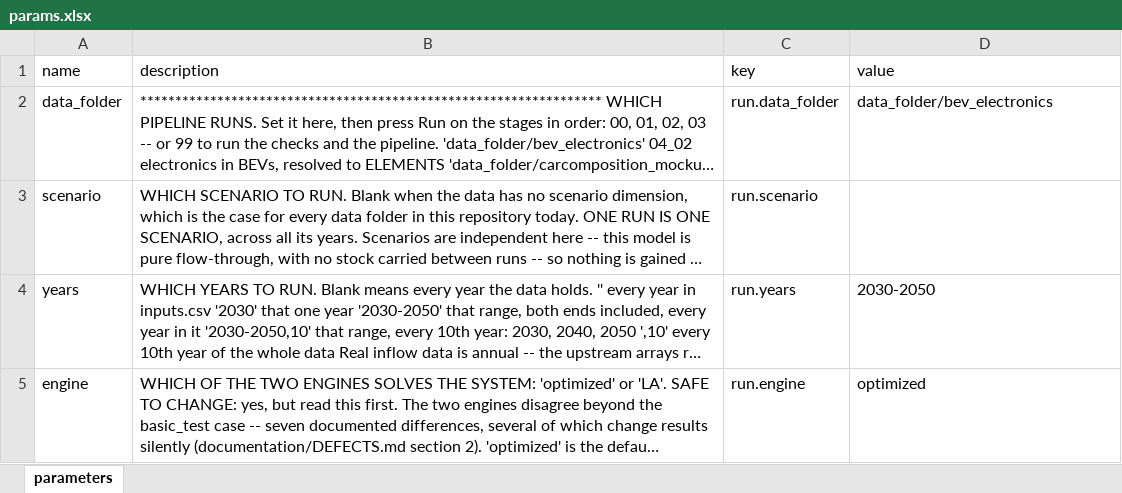
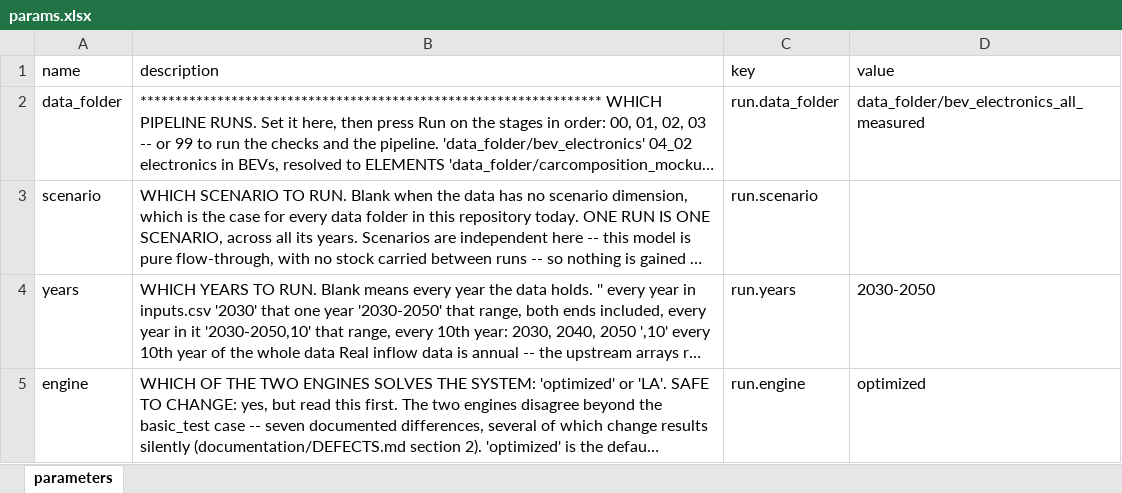
Before and after one commit to MattRoess/RAWCLICRecoveryModel, an Excel workbook: params.xlsx, sheet parameters, drawn as a sheet; only a part is shown; long unchanged cells end in …; values as stored, in another font and other column widths than the file's, no borders; the diff names each change by its address in the sheet, - before the commit and + after, or states it on an @@ line.

```diff
--- a/params.xlsx (sheet parameters)
+++ b/params.xlsx (sheet parameters)
-D2 (value): data_folder/bev_electronics
+D2 (value): data_folder/bev_electronics_all_measured
```
Also changed, not shown: 2 other files.
